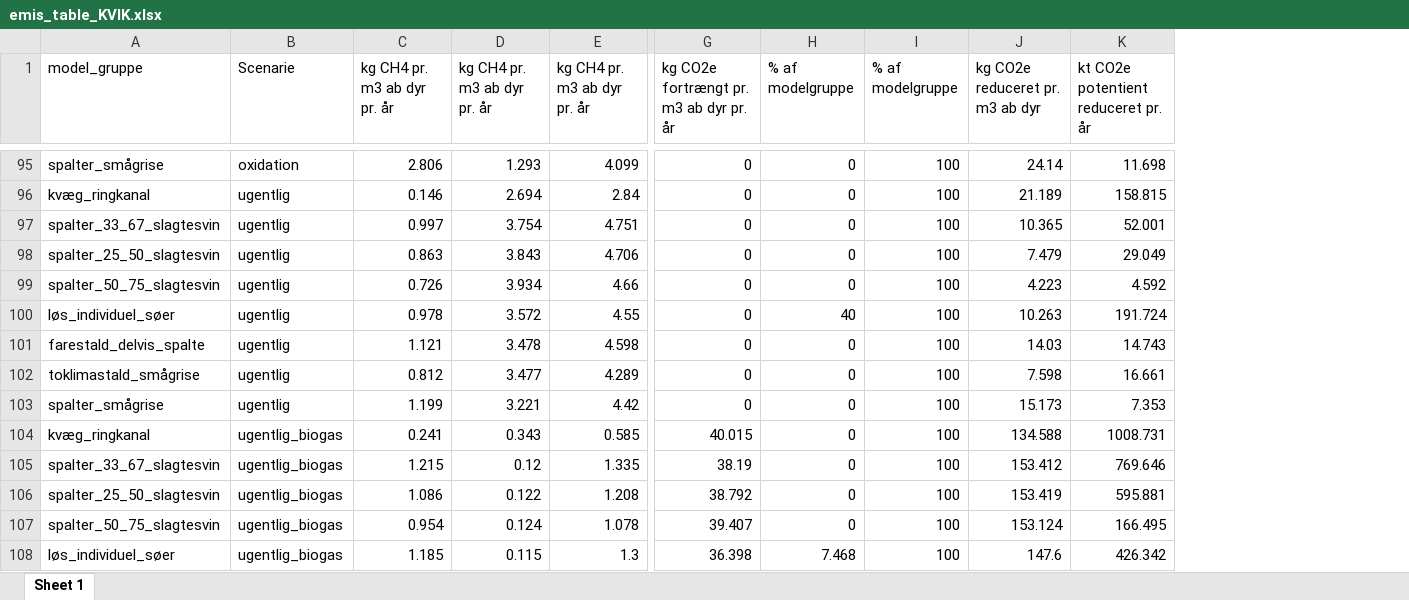
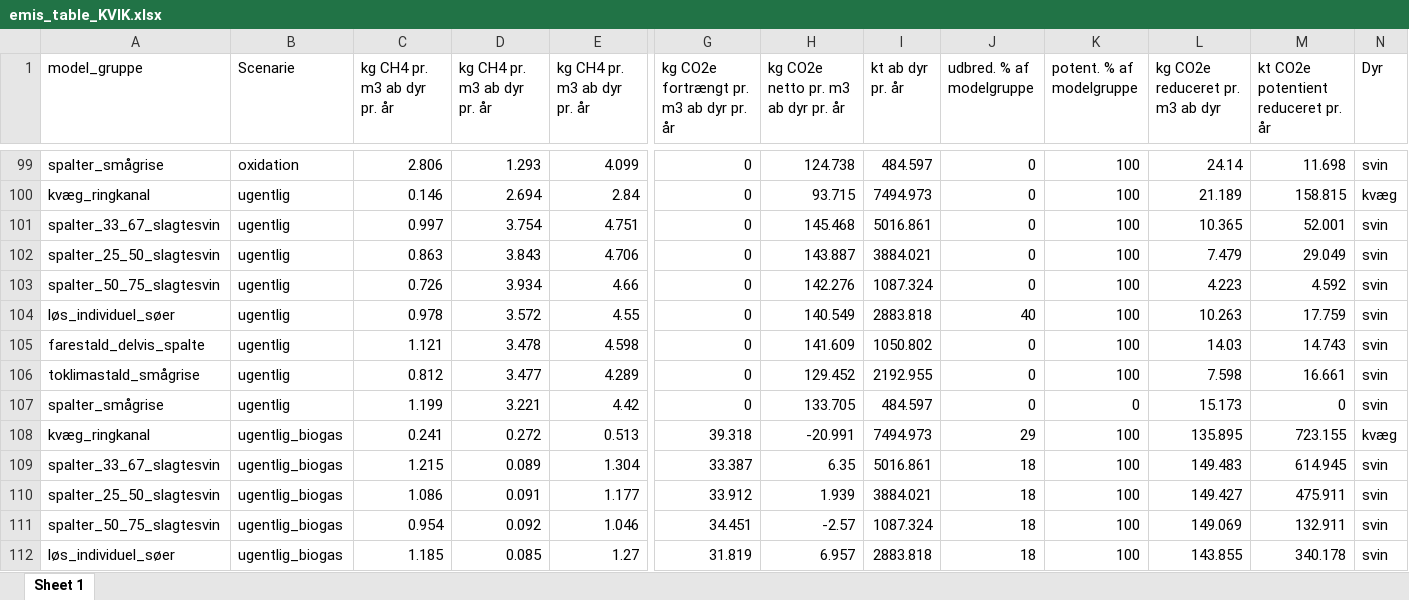
Before and after one commit to AU-BCE-EE/Dalby-2024-KVIK, an Excel workbook: output/emis_table_KVIK.xlsx, sheet Sheet 1, drawn as a sheet; only a part is shown, gaps mark what is left out; values as stored, in another font and other column widths than the file's, no borders; addresses are those after the commit; the diff covers the shown part only; the diff names each change by its address in the sheet, - before the commit and + after, or states it on an @@ line.

```diff
--- a/output/emis_table_KVIK.xlsx (sheet Sheet 1)
+++ b/output/emis_table_KVIK.xlsx (sheet Sheet 1)
+column H, row 1: kg CO2e netto pr. m3 ab dyr pr. år; rows 99-112: 124.738 | 93.715 | 145.468 | 143.887 | 142.276 | 140.549 | 141.609 | 129.452 | 133.705 | -20.991 | 6.35 | 1.939 | -2.57 | 6.957
+column I (kt ab dyr pr. år), rows 99-112: 484.597 | 7494.973 | 5016.861 | 3884.021 | 1087.324 | 2883.818 | 1050.802 | 2192.955 | 484.597 | 7494.973 | 5016.861 | 3884.021 | 1087.324 | 2883.818
+column N (Dyr), rows 99-112: svin | kvæg | svin | svin | svin | svin | svin | svin | svin | kvæg | svin | svin | svin | svin
-J1: % af modelgruppe
+J1: udbred. % af modelgruppe
-K1: % af modelgruppe
+K1: potent. % af modelgruppe
-M104: 191.724
+M104: 17.759
-K107 (potent. % af modelgruppe): 100
+K107 (potent. % af modelgruppe): 0
-M107: 7.353
+M107: 0
-D108 (kg CH4 pr. m3 ab dyr pr. år): 0.343
+D108 (kg CH4 pr. m3 ab dyr pr. år): 0.272
-E108 (kg CH4 pr. m3 ab dyr pr. år): 0.585
+E108 (kg CH4 pr. m3 ab dyr pr. år): 0.513
-G108: 40.015
+G108: 39.318
-J108 (udbred. % af modelgruppe): 0
+J108 (udbred. % af modelgruppe): 29
-L108 (kg CO2e reduceret pr. m3 ab dyr): 134.588
+L108 (kg CO2e reduceret pr. m3 ab dyr): 135.895
-M108: 1008.731
+M108: 723.155
-D109 (kg CH4 pr. m3 ab dyr pr. år): 0.12
+D109 (kg CH4 pr. m3 ab dyr pr. år): 0.089
-E109 (kg CH4 pr. m3 ab dyr pr. år): 1.335
+E109 (kg CH4 pr. m3 ab dyr pr. år): 1.304
-G109: 38.19
+G109: 33.387
-J109:J111 (udbred. % af modelgruppe): 0
+J109:J111 (udbred. % af modelgruppe): 18
-L109 (kg CO2e reduceret pr. m3 ab dyr): 153.412
+L109 (kg CO2e reduceret pr. m3 ab dyr): 149.483
-M109: 769.646
+M109: 614.945
-D110 (kg CH4 pr. m3 ab dyr pr. år): 0.122
+D110 (kg CH4 pr. m3 ab dyr pr. år): 0.091
-E110 (kg CH4 pr. m3 ab dyr pr. år): 1.208
+E110 (kg CH4 pr. m3 ab dyr pr. år): 1.177
-G110: 38.792
+G110: 33.912
-L110 (kg CO2e reduceret pr. m3 ab dyr): 153.419
+L110 (kg CO2e reduceret pr. m3 ab dyr): 149.427
-M110: 595.881
+M110: 475.911
-D111 (kg CH4 pr. m3 ab dyr pr. år): 0.124
+D111 (kg CH4 pr. m3 ab dyr pr. år): 0.092
-E111 (kg CH4 pr. m3 ab dyr pr. år): 1.078
+E111 (kg CH4 pr. m3 ab dyr pr. år): 1.046
-G111: 39.407
+G111: 34.451
-L111 (kg CO2e reduceret pr. m3 ab dyr): 153.124
+L111 (kg CO2e reduceret pr. m3 ab dyr): 149.069
-M111: 166.495
+M111: 132.911
-D112 (kg CH4 pr. m3 ab dyr pr. år): 0.115
+D112 (kg CH4 pr. m3 ab dyr pr. år): 0.085
-E112 (kg CH4 pr. m3 ab dyr pr. år): 1.3
+E112 (kg CH4 pr. m3 ab dyr pr. år): 1.27
-G112: 36.398
+G112: 31.819
-J112 (udbred. % af modelgruppe): 7.468
+J112 (udbred. % af modelgruppe): 18
-L112 (kg CO2e reduceret pr. m3 ab dyr): 147.6
+L112 (kg CO2e reduceret pr. m3 ab dyr): 143.855
-M112: 426.342
+M112: 340.178
```
Also changed, not shown: 7 added rows and 196 edited cells elsewhere in this sheet, data/original/kf23_dataark_-_landbrug.xlsx, data/teknologi_udbredelse.xlsx, 8 other files.
